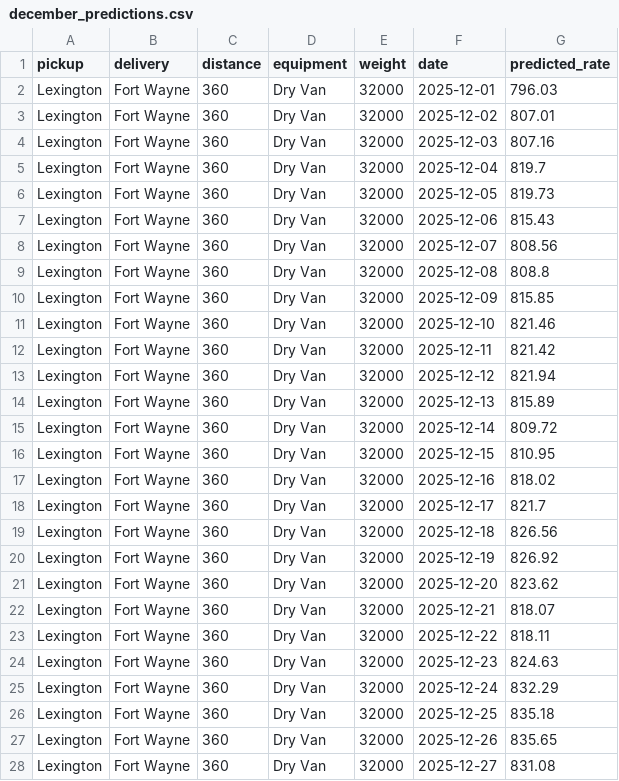
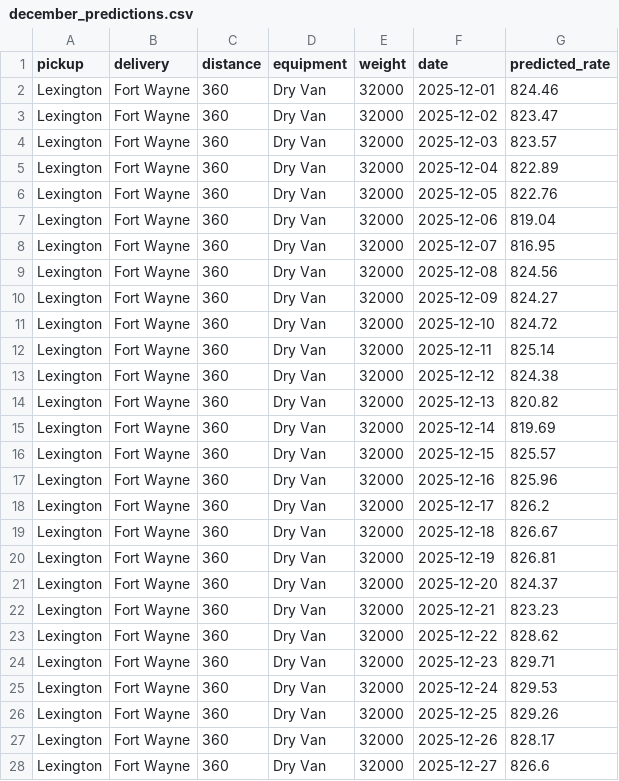
Before and after one commit to SID4288/spotter, a CSV file: output/december_predictions.csv, drawn as a sheet; only a part is shown; the diff covers the shown part only.

```diff
--- a/output/december_predictions.csv
+++ b/output/december_predictions.csv
@@ -1,28 +1,28 @@
 pickup,delivery,distance,equipment,weight,date,predicted_rate
-Lexington,Fort Wayne,360,Dry Van,32000,2025-12-01,796.03
-Lexington,Fort Wayne,360,Dry Van,32000,2025-12-02,807.01
-Lexington,Fort Wayne,360,Dry Van,32000,2025-12-03,807.16
-Lexington,Fort Wayne,360,Dry Van,32000,2025-12-04,819.7
-Lexington,Fort Wayne,360,Dry Van,32000,2025-12-05,819.73
-Lexington,Fort Wayne,360,Dry Van,32000,2025-12-06,815.43
-Lexington,Fort Wayne,360,Dry Van,32000,2025-12-07,808.56
-Lexington,Fort Wayne,360,Dry Van,32000,2025-12-08,808.8
-Lexington,Fort Wayne,360,Dry Van,32000,2025-12-09,815.85
-Lexington,Fort Wayne,360,Dry Van,32000,2025-12-10,821.46
-Lexington,Fort Wayne,360,Dry Van,32000,2025-12-11,821.42
-Lexington,Fort Wayne,360,Dry Van,32000,2025-12-12,821.94
-Lexington,Fort Wayne,360,Dry Van,32000,2025-12-13,815.89
-Lexington,Fort Wayne,360,Dry Van,32000,2025-12-14,809.72
-Lexington,Fort Wayne,360,Dry Van,32000,2025-12-15,810.95
-Lexington,Fort Wayne,360,Dry Van,32000,2025-12-16,818.02
-Lexington,Fort Wayne,360,Dry Van,32000,2025-12-17,821.7
-Lexington,Fort Wayne,360,Dry Van,32000,2025-12-18,826.56
-Lexington,Fort Wayne,360,Dry Van,32000,2025-12-19,826.92
-Lexington,Fort Wayne,360,Dry Van,32000,2025-12-20,823.62
-Lexington,Fort Wayne,360,Dry Van,32000,2025-12-21,818.07
-Lexington,Fort Wayne,360,Dry Van,32000,2025-12-22,818.11
-Lexington,Fort Wayne,360,Dry Van,32000,2025-12-23,824.63
-Lexington,Fort Wayne,360,Dry Van,32000,2025-12-24,832.29
-Lexington,Fort Wayne,360,Dry Van,32000,2025-12-25,835.18
-Lexington,Fort Wayne,360,Dry Van,32000,2025-12-26,835.65
-Lexington,Fort Wayne,360,Dry Van,32000,2025-12-27,831.08
+Lexington,Fort Wayne,360,Dry Van,32000,2025-12-01,824.46
+Lexington,Fort Wayne,360,Dry Van,32000,2025-12-02,823.47
+Lexington,Fort Wayne,360,Dry Van,32000,2025-12-03,823.57
+Lexington,Fort Wayne,360,Dry Van,32000,2025-12-04,822.89
+Lexington,Fort Wayne,360,Dry Van,32000,2025-12-05,822.76
+Lexington,Fort Wayne,360,Dry Van,32000,2025-12-06,819.04
+Lexington,Fort Wayne,360,Dry Van,32000,2025-12-07,816.95
+Lexington,Fort Wayne,360,Dry Van,32000,2025-12-08,824.56
+Lexington,Fort Wayne,360,Dry Van,32000,2025-12-09,824.27
+Lexington,Fort Wayne,360,Dry Van,32000,2025-12-10,824.72
+Lexington,Fort Wayne,360,Dry Van,32000,2025-12-11,825.14
+Lexington,Fort Wayne,360,Dry Van,32000,2025-12-12,824.38
+Lexington,Fort Wayne,360,Dry Van,32000,2025-12-13,820.82
+Lexington,Fort Wayne,360,Dry Van,32000,2025-12-14,819.69
+Lexington,Fort Wayne,360,Dry Van,32000,2025-12-15,825.57
+Lexington,Fort Wayne,360,Dry Van,32000,2025-12-16,825.96
+Lexington,Fort Wayne,360,Dry Van,32000,2025-12-17,826.2
+Lexington,Fort Wayne,360,Dry Van,32000,2025-12-18,826.67
+Lexington,Fort Wayne,360,Dry Van,32000,2025-12-19,826.81
+Lexington,Fort Wayne,360,Dry Van,32000,2025-12-20,824.37
+Lexington,Fort Wayne,360,Dry Van,32000,2025-12-21,823.23
+Lexington,Fort Wayne,360,Dry Van,32000,2025-12-22,828.62
+Lexington,Fort Wayne,360,Dry Van,32000,2025-12-23,829.71
+Lexington,Fort Wayne,360,Dry Van,32000,2025-12-24,829.53
+Lexington,Fort Wayne,360,Dry Van,32000,2025-12-25,829.26
+Lexington,Fort Wayne,360,Dry Van,32000,2025-12-26,828.17
+Lexington,Fort Wayne,360,Dry Van,32000,2025-12-27,826.6
```
Also changed, not shown: 4 edited cells elsewhere in this file, output/validation_predictions.csv, 2 other files.
